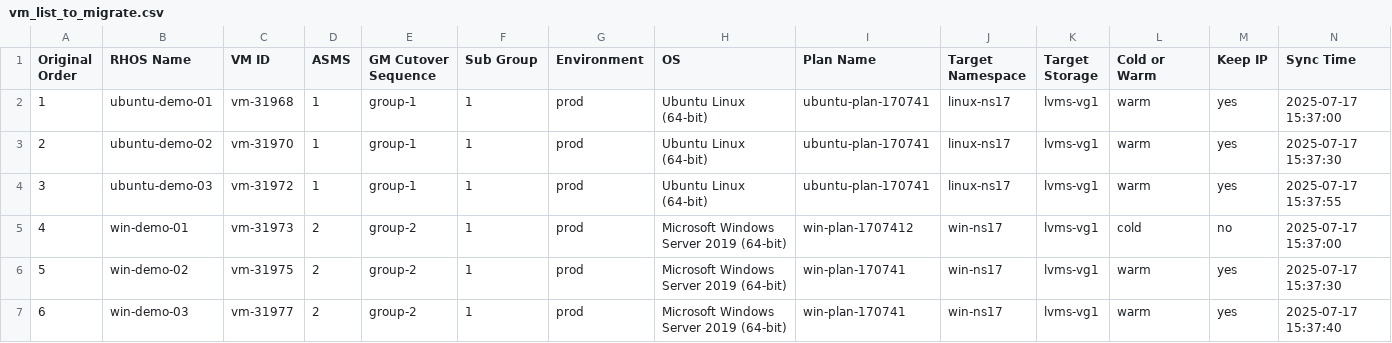
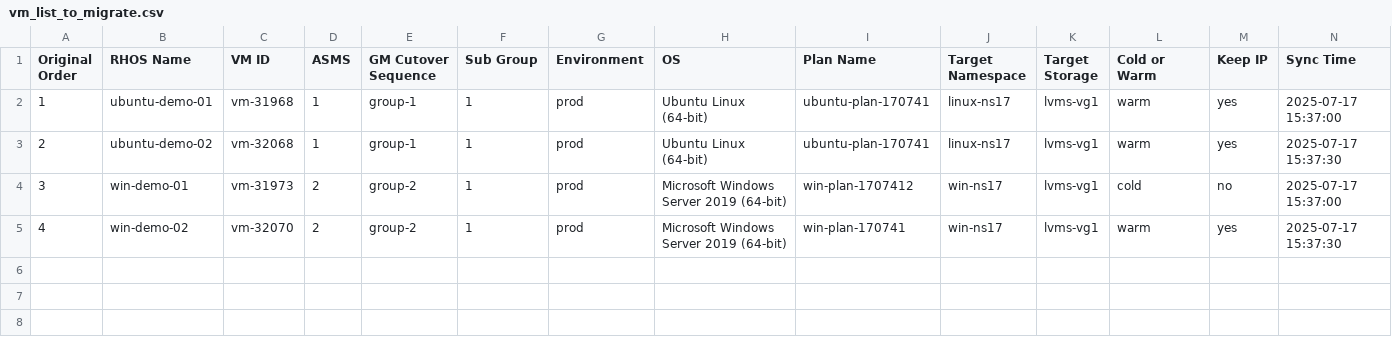
Before and after one commit to jainirajesh/mtvvmwtoopenshift, a CSV file: vm_list_to_migrate.csv, drawn as a sheet.

Commit message:
Update vm_list_to_migrate.csv

```diff
--- a/vm_list_to_migrate.csv
+++ b/vm_list_to_migrate.csv
@@ -2,6 +2,4 @@ Original Order,RHOS Name,VM ID,ASMS,GM Cutover Sequence,Sub Group,Environment,OS
 1,ubuntu-demo-01,vm-31968,1,group-1,1,prod,Ubuntu Linux (64-bit),ubuntu-plan-170741,linux-ns17,lvms-vg1,warm,yes,2025-07-17 15:37:00
-2,ubuntu-demo-02,vm-31970,1,group-1,1,prod,Ubuntu Linux (64-bit),ubuntu-plan-170741,linux-ns17,lvms-vg1,warm,yes,2025-07-17 15:37:30
-3,ubuntu-demo-03,vm-31972,1,group-1,1,prod,Ubuntu Linux (64-bit),ubuntu-plan-170741,linux-ns17,lvms-vg1,warm,yes,2025-07-17 15:37:55
-4,win-demo-01,vm-31973,2,group-2,1,prod,Microsoft Windows Server 2019 (64-bit),win-plan-1707412,win-ns17,lvms-vg1,cold,no,2025-07-17 15:37:00
-5,win-demo-02,vm-31975,2,group-2,1,prod,Microsoft Windows Server 2019 (64-bit),win-plan-170741,win-ns17,lvms-vg1,warm,yes,2025-07-17 15:37:30
-6,win-demo-03,vm-31977,2,group-2,1,prod,Microsoft Windows Server 2019 (64-bit),win-plan-170741,win-ns17,lvms-vg1,warm,yes,2025-07-17 15:37:40
+2,ubuntu-demo-02,vm-32068,1,group-1,1,prod,Ubuntu Linux (64-bit),ubuntu-plan-170741,linux-ns17,lvms-vg1,warm,yes,2025-07-17 15:37:30
+3,win-demo-01,vm-31973,2,group-2,1,prod,Microsoft Windows Server 2019 (64-bit),win-plan-1707412,win-ns17,lvms-vg1,cold,no,2025-07-17 15:37:00
+4,win-demo-02,vm-32070,2,group-2,1,prod,Microsoft Windows Server 2019 (64-bit),win-plan-170741,win-ns17,lvms-vg1,warm,yes,2025-07-17 15:37:30
```
